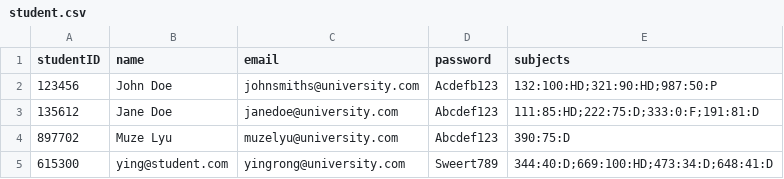
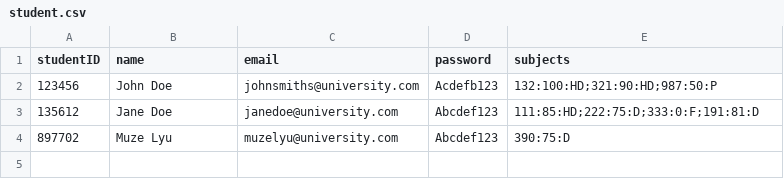
Before and after one commit to Lora224/FSD-assignment2, a CSV file: student.csv, drawn as a sheet; the diff names each change by its address in the sheet, - before the commit and + after, or states it on an @@ line.

```diff
--- a/student.csv
+++ b/student.csv
-row 5: 615300 | ying@student.com | yingrong@university.com | Sweert789 | 344:40:D;669:100:HD;473:34:D;648:41:D
```
Also changed, not shown: 6 other files.
